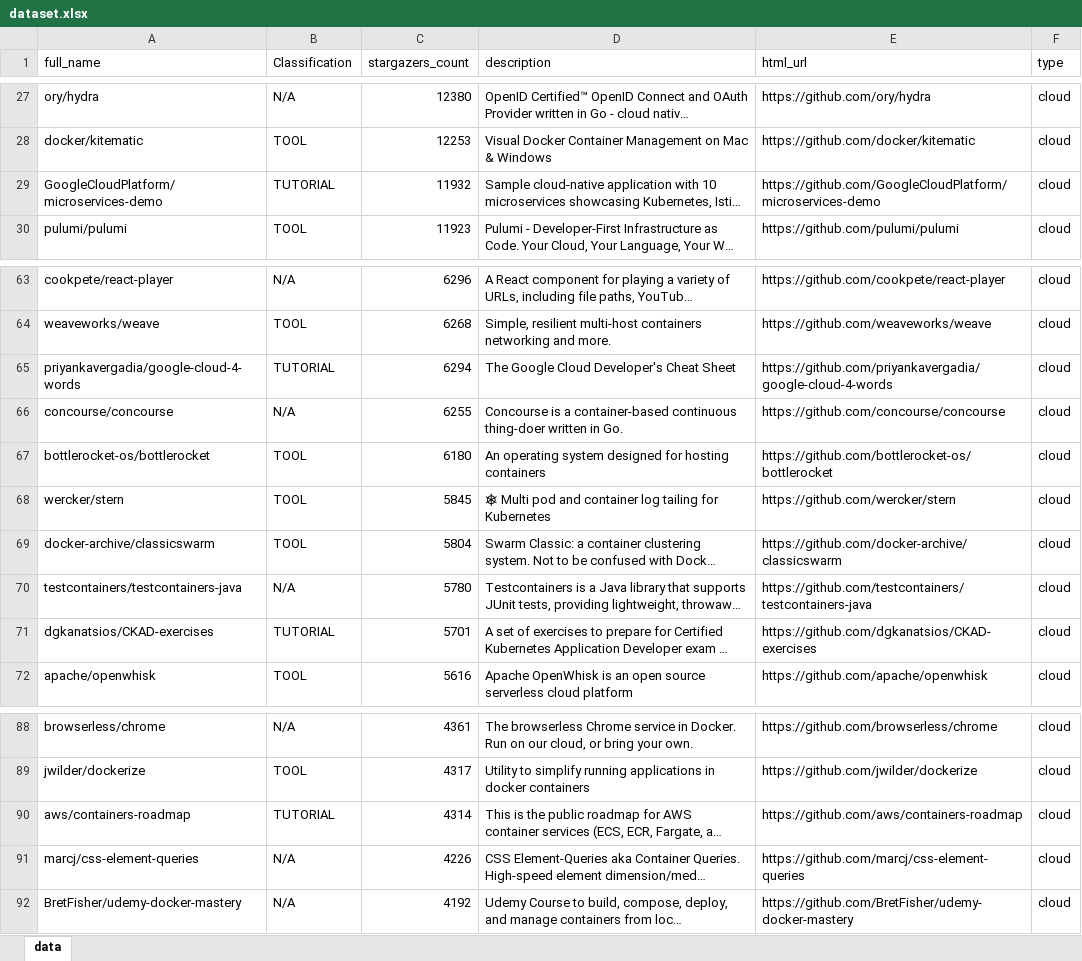
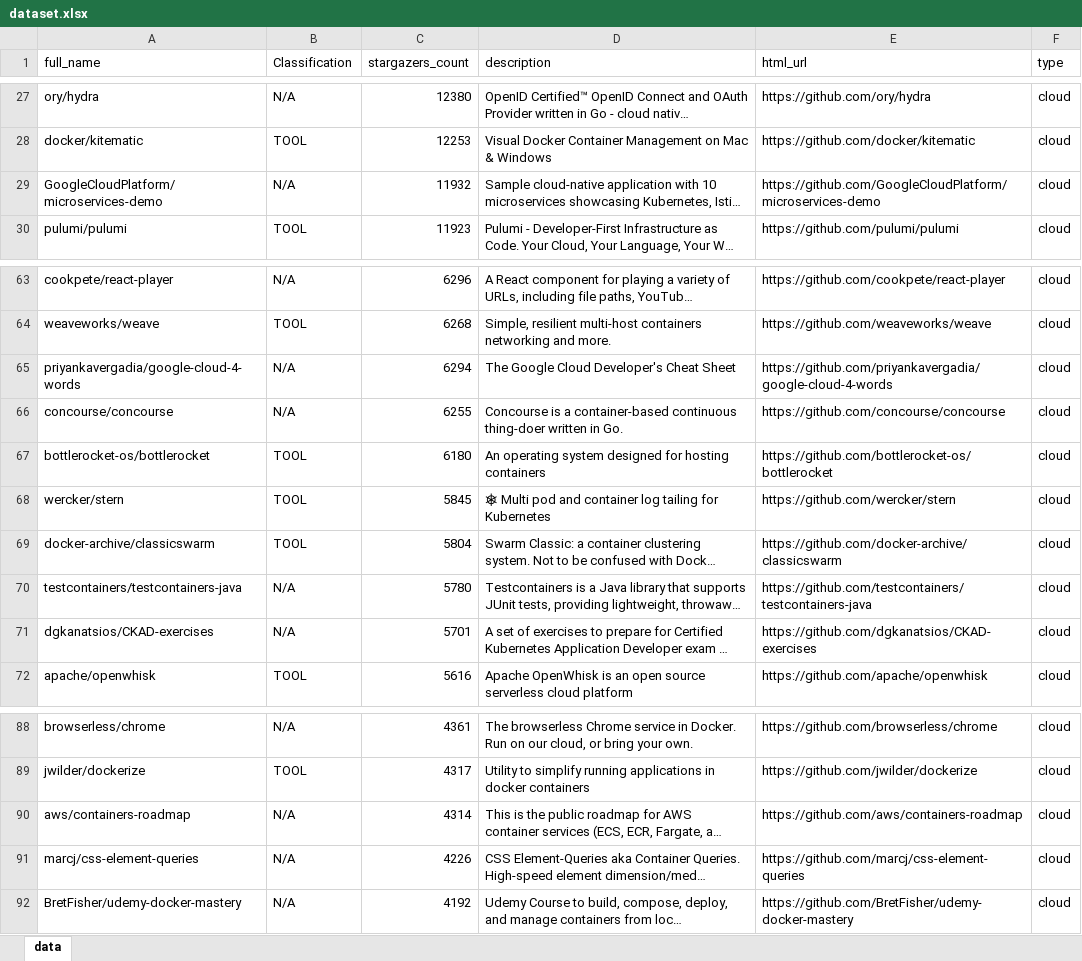
Before and after one commit to deib-polimi/container-engines-selection, an Excel workbook: dataset.xlsx, sheet data, drawn as a sheet; only a part is shown, gaps mark what is left out; long unchanged cells end in …; values as stored, in another font and other column widths than the file's, no borders; table styles not drawn; the diff covers the shown part only; the diff names each change by its address in the sheet, - before the commit and + after, or states it on an @@ line.

```diff
--- a/dataset.xlsx (sheet data)
+++ b/dataset.xlsx (sheet data)
-B29 (Classification): TUTORIAL
+B29 (Classification): N/A
-B65 (Classification): TUTORIAL
+B65 (Classification): N/A
-B71 (Classification): TUTORIAL
+B71 (Classification): N/A
-B90 (Classification): TUTORIAL
+B90 (Classification): N/A
```
Also changed, not shown: 7 added rows and 4 edited cells elsewhere in this sheet.
